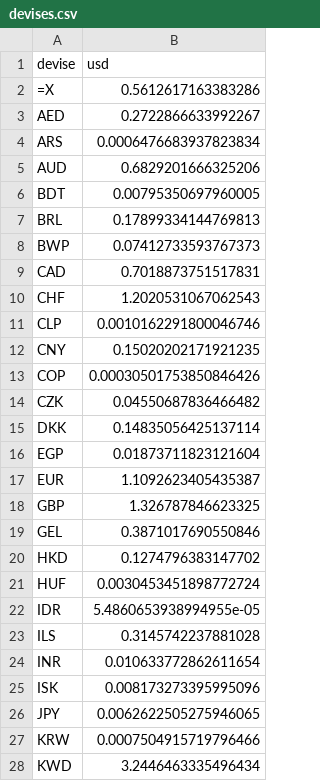
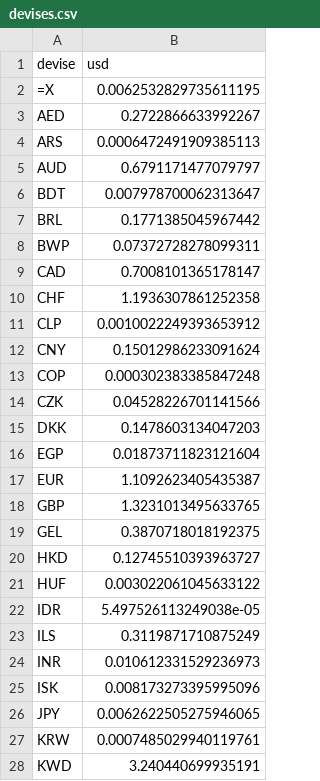
Before and after one commit to benicrux/screener-actions, a CSV file: data/devises.csv, drawn as a sheet; only a part is shown; the diff covers the shown part only.

```diff
--- a/data/devises.csv
+++ b/data/devises.csv
@@ -1,28 +1,28 @@
 devise,usd
-=X,0.5612617163383286
+=X,0.0062532829735611195
 AED,0.2722866633992267
-ARS,0.0006476683937823834
-AUD,0.6829201666325206
-BDT,0.00795350697960005
-BRL,0.17899334144769813
-BWP,0.07412733593767373
-CAD,0.7018873751517831
-CHF,1.2020531067062543
-CLP,0.0010162291800046746
-CNY,0.15020202171921235
-COP,0.00030501753850846426
-CZK,0.04550687836466482
-DKK,0.14835056425137114
+ARS,0.0006472491909385113
+AUD,0.6791171477079797
+BDT,0.007978700062313647
+BRL,0.1771385045967442
+BWP,0.07372728278099311
+CAD,0.7008101365178147
+CHF,1.1936307861252358
+CLP,0.0010022249393653912
+CNY,0.15012986233091624
+COP,0.000302383385847248
+CZK,0.04528226701141566
+DKK,0.1478603134047203
 EGP,0.01873711823121604
 EUR,1.1092623405435387
-GBP,1.326787846623325
-GEL,0.3871017690550846
-HKD,0.1274796383147702
-HUF,0.0030453451898772724
-IDR,5.4860653938994955e-05
-ILS,0.3145742237881028
-INR,0.010633772862611654
+GBP,1.3231013495633765
+GEL,0.3870718018192375
+HKD,0.12745510393963727
+HUF,0.003022061045633122
+IDR,5.497526113249038e-05
+ILS,0.3119871710875249
+INR,0.010612331529236973
 ISK,0.008173273395995096
 JPY,0.0062622505275946065
-KRW,0.0007504915719796466
-KWD,3.2446463335496434
+KRW,0.0007485029940119761
+KWD,3.240440699935191
```
Also changed, not shown: 24 edited cells elsewhere in this file, data/anomalies.csv, 8 other files.
